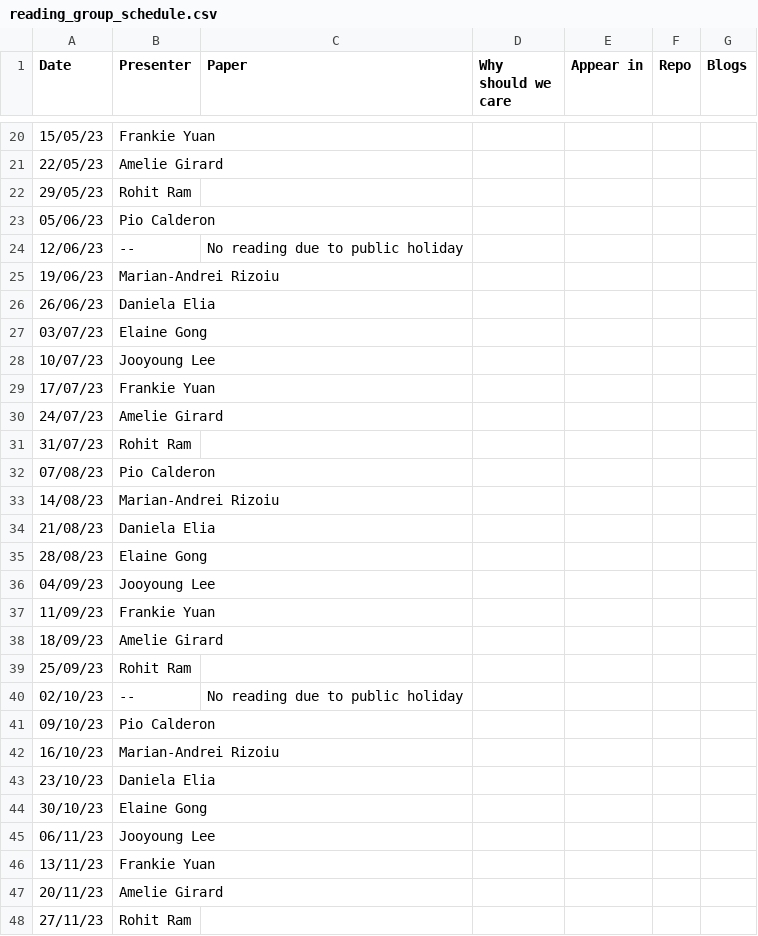
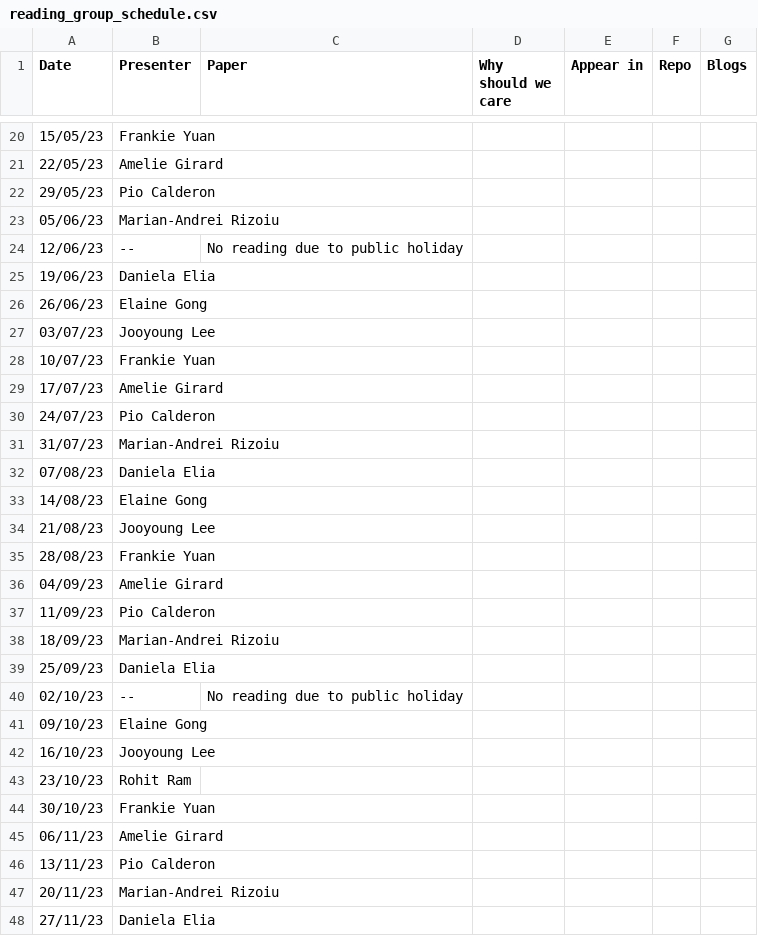
Before and after one commit to danielaelia/behavioral-ds.github.io, a CSV file: reading/reading_group_schedule.csv, drawn as a sheet; only a part is shown, gaps mark what is left out; the diff covers the shown part only.

```diff
--- a/reading/reading_group_schedule.csv
+++ b/reading/reading_group_schedule.csv
@@ -21,28 +21,28 @@ Date,Presenter,Paper,Why should we care,Appear in,Repo,Blogs
 22/05/23,Amelie Girard,,,,,
-29/05/23,Rohit Ram,,,,,
-05/06/23,Pio Calderon,,,,,
+29/05/23,Pio Calderon,,,,,
+05/06/23,Marian-Andrei Rizoiu,,,,,
 12/06/23,--,No reading due to public holiday,,,,
-19/06/23,Marian-Andrei Rizoiu,,,,,
-26/06/23,Daniela Elia,,,,,
-03/07/23,Elaine Gong,,,,,
-10/07/23,Jooyoung Lee,,,,,
-17/07/23,Frankie Yuan,,,,,
-24/07/23,Amelie Girard,,,,,
-31/07/23,Rohit Ram,,,,,
-07/08/23,Pio Calderon,,,,,
-14/08/23,Marian-Andrei Rizoiu,,,,,
-21/08/23,Daniela Elia,,,,,
-28/08/23,Elaine Gong,,,,,
-04/09/23,Jooyoung Lee,,,,,
-11/09/23,Frankie Yuan,,,,,
-18/09/23,Amelie Girard,,,,,
-25/09/23,Rohit Ram,,,,,
+19/06/23,Daniela Elia,,,,,
+26/06/23,Elaine Gong,,,,,
+03/07/23,Jooyoung Lee,,,,,
+10/07/23,Frankie Yuan,,,,,
+17/07/23,Amelie Girard,,,,,
+24/07/23,Pio Calderon,,,,,
+31/07/23,Marian-Andrei Rizoiu,,,,,
+07/08/23,Daniela Elia,,,,,
+14/08/23,Elaine Gong,,,,,
+21/08/23,Jooyoung Lee,,,,,
+28/08/23,Frankie Yuan,,,,,
+04/09/23,Amelie Girard,,,,,
+11/09/23,Pio Calderon,,,,,
+18/09/23,Marian-Andrei Rizoiu,,,,,
+25/09/23,Daniela Elia,,,,,
 02/10/23,--,No reading due to public holiday,,,,
-09/10/23,Pio Calderon,,,,,
-16/10/23,Marian-Andrei Rizoiu,,,,,
-23/10/23,Daniela Elia,,,,,
-30/10/23,Elaine Gong,,,,,
-06/11/23,Jooyoung Lee,,,,,
-13/11/23,Frankie Yuan,,,,,
-20/11/23,Amelie Girard,,,,,
-27/11/23,Rohit Ram,,,,,
+09/10/23,Elaine Gong,,,,,
+16/10/23,Jooyoung Lee,,,,,
+23/10/23,Rohit Ram,,,,,
+30/10/23,Frankie Yuan,,,,,
+06/11/23,Amelie Girard,,,,,
+13/11/23,Pio Calderon,,,,,
+20/11/23,Marian-Andrei Rizoiu,,,,,
+27/11/23,Daniela Elia,,,,,
```
Also changed, not shown: 1 added row and 3 edited cells elsewhere in this file, 2 other files.
